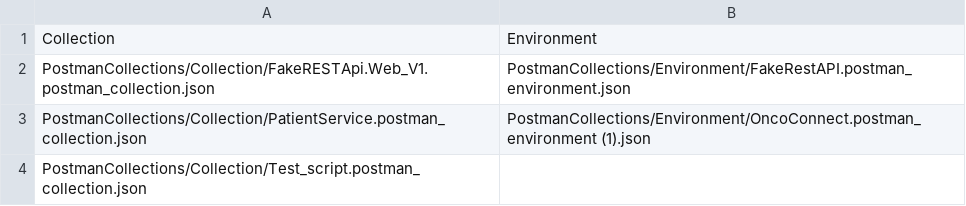
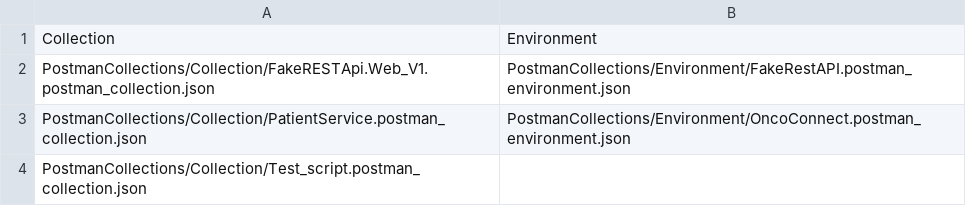
Before and after one commit to RhitamB-Eximietas/TestingFramework, a CSV file: collection.csv, drawn as a sheet.

```diff
--- a/collection.csv
+++ b/collection.csv
@@ -2,3 +2,3 @@ Collection,Environment
 PostmanCollections/Collection/FakeRESTApi.Web_V1.postman_collection.json,PostmanCollections/Environment/FakeRestAPI.postman_environment.json
-PostmanCollections/Collection/PatientService.postman_collection.json,PostmanCollections/Environment/OncoConnect.postman_environment (1).json
+PostmanCollections/Collection/PatientService.postman_collection.json,PostmanCollections/Environment/OncoConnect.postman_environment.json
 PostmanCollections/Collection/Test_script.postman_collection.json,
```
Also changed, not shown: 12 other files.
